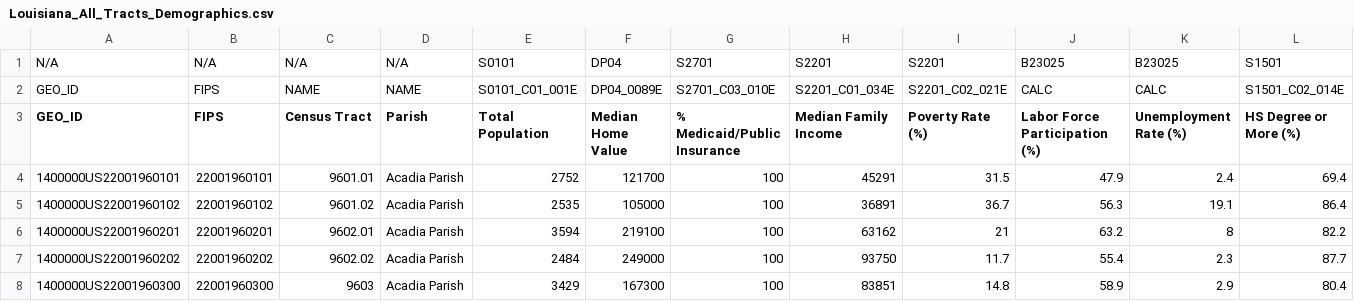
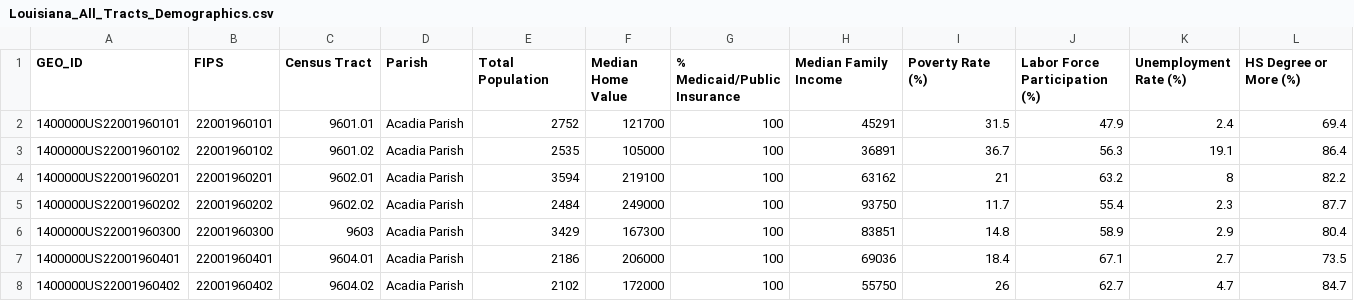
Before and after one commit to pjohnsonla504/la-incentive-portal, a CSV file: Louisiana_All_Tracts_Demographics.csv, drawn as a sheet; only a part is shown; the shorter side is filled out with more unchanged rows; rows hold the shown columns only; the diff names each change by its address in the sheet, - before the commit and + after, or states it on an @@ line.

Commit message:
Add files via upload

```diff
--- a/Louisiana_All_Tracts_Demographics.csv
+++ b/Louisiana_All_Tracts_Demographics.csv
-row 1: N/A | N/A | N/A | N/A | S0101 | DP04 | S2701 | S2201 | S2201 | B23025 | B23025 | S1501
-row 2: GEO_ID | FIPS | NAME | NAME | S0101_C01_001E | DP04_0089E | S2701_C03_010E | S2201_C01_034E | S2201_C02_021E | CALC | CALC | S1501_C02_014E
```
